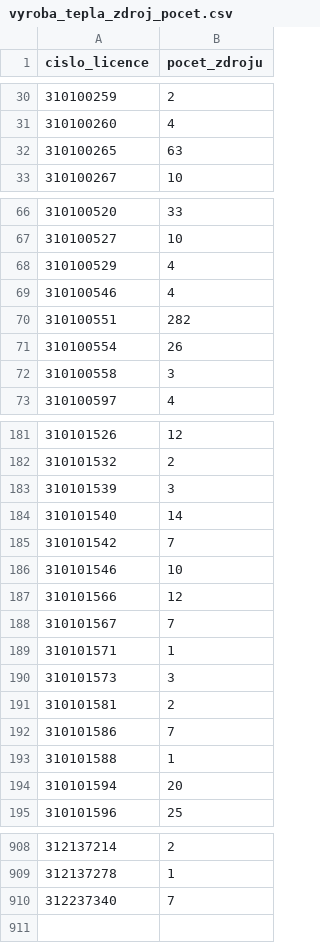
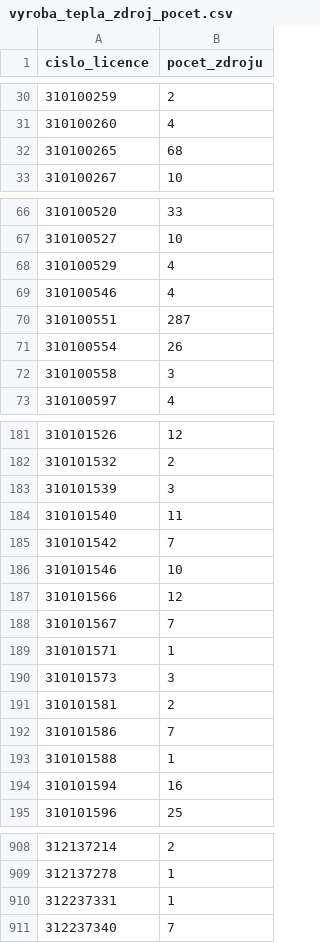
Before and after one commit to jandolezal/licenses, a CSV file: data/vyroba_tepla_zdroj_pocet.csv, drawn as a sheet; only a part is shown, gaps mark what is left out; the diff covers the shown part only.

```diff
--- a/data/vyroba_tepla_zdroj_pocet.csv
+++ b/data/vyroba_tepla_zdroj_pocet.csv
@@ -31,3 +31,3 @@ cislo_licence,pocet_zdroju
 310100260,4
-310100265,63
+310100265,68
 310100267,10
@@ -69,3 +69,3 @@ cislo_licence,pocet_zdroju
 310100546,4
-310100551,282
+310100551,287
 310100554,26
@@ -183,3 +183,3 @@ cislo_licence,pocet_zdroju
 310101539,3
-310101540,14
+310101540,11
 310101542,7
@@ -193,3 +193,3 @@ cislo_licence,pocet_zdroju
 310101588,1
-310101594,20
+310101594,16
 310101596,25
@@ -909,2 +909,3 @@ cislo_licence,pocet_zdroju
 312137278,1
+312237331,1
 312237340,7
```
Also changed, not shown: 3 edited cells elsewhere in this file, data/vyroba_elektriny_zdroj_pocet.csv, data/vyroba_tepla_provozovna.csv, 6 other files.
